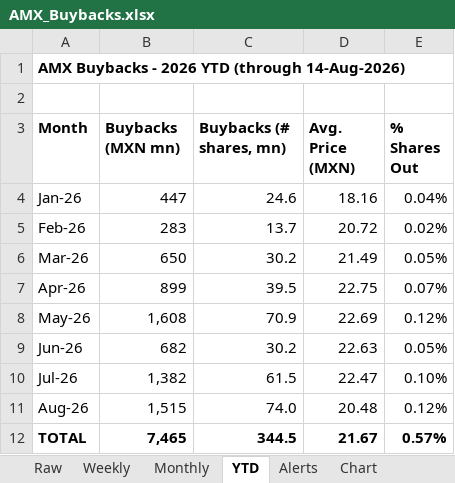
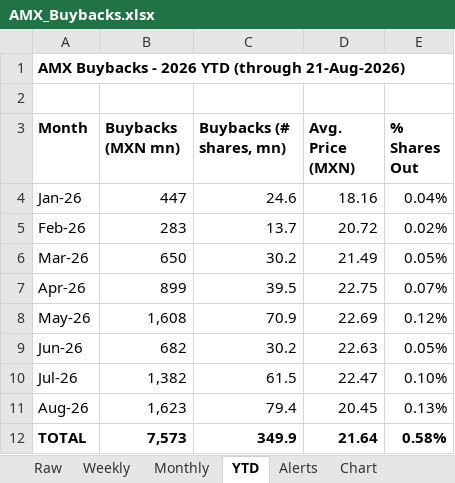
Before and after one commit to rafaelxoliver4-art/amx-buyback-tracker, an Excel workbook: output/AMX_Buybacks.xlsx, sheet YTD, drawn as a sheet; values as stored, in another font and other column widths than the file's, no borders; the diff names each change by its address in the sheet, - before the commit and + after, or states it on an @@ line.

```diff
--- a/output/AMX_Buybacks.xlsx (sheet YTD)
+++ b/output/AMX_Buybacks.xlsx (sheet YTD)
-A1 (Month): AMX Buybacks - 2026 YTD (through 14-Aug-2026)
+A1 (Month): AMX Buybacks - 2026 YTD (through 21-Aug-2026)
-B11 (Buybacks (MXN mn)): 1,515
+B11 (Buybacks (MXN mn)): 1,623
-C11 (Buybacks (# shares, mn)): 74.0
+C11 (Buybacks (# shares, mn)): 79.4
-D11 (Avg. Price (MXN)): 20.48
+D11 (Avg. Price (MXN)): 20.45
-E11 (% Shares Out): 0.12%
+E11 (% Shares Out): 0.13%
-B12 (Buybacks (MXN mn)): 7,465
+B12 (Buybacks (MXN mn)): 7,573
-C12 (Buybacks (# shares, mn)): 344.5
+C12 (Buybacks (# shares, mn)): 349.9
-D12 (Avg. Price (MXN)): 21.67
+D12 (Avg. Price (MXN)): 21.64
-E12 (% Shares Out): 0.57%
+E12 (% Shares Out): 0.58%
```
Also changed, not shown: sheet Monthly, sheet Weekly, sheet Raw, sheet Alerts, 4 other files.
